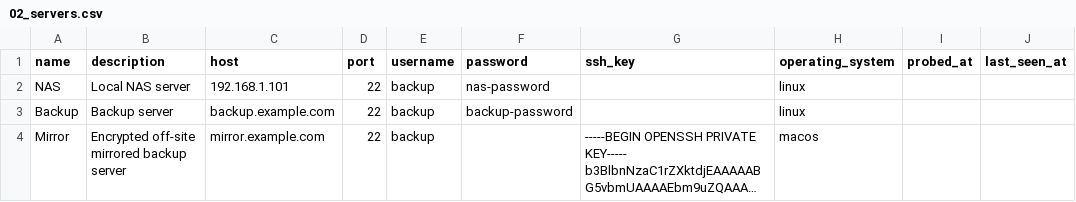
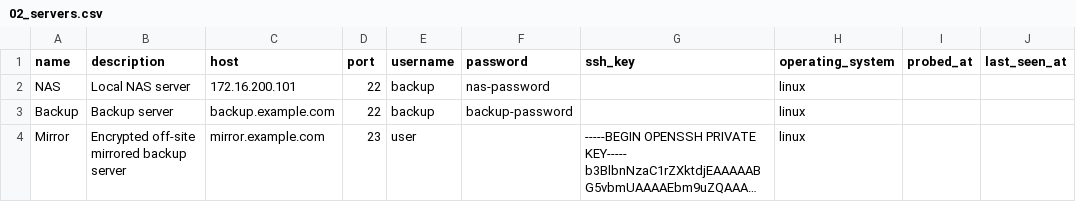
Before and after one commit to floriandejonckheere/rsync-ui, a CSV file: db/seeds/development/02_servers.csv, drawn as a sheet; only a part is shown; long unchanged cells end in …; the diff names each change by its address in the sheet, - before the commit and + after, or states it on an @@ line.

Commit message:
Add dummy SSH servers to compose file

```diff
--- a/db/seeds/development/02_servers.csv
+++ b/db/seeds/development/02_servers.csv
-C2 (host): 192.168.1.101
+C2 (host): 172.16.200.101
-D4 (port): 22
+D4 (port): 23
-E4 (username): backup
+E4 (username): user
-H4 (operating_system): macos
+H4 (operating_system): linux
```
Also changed, not shown: 6 other files.
